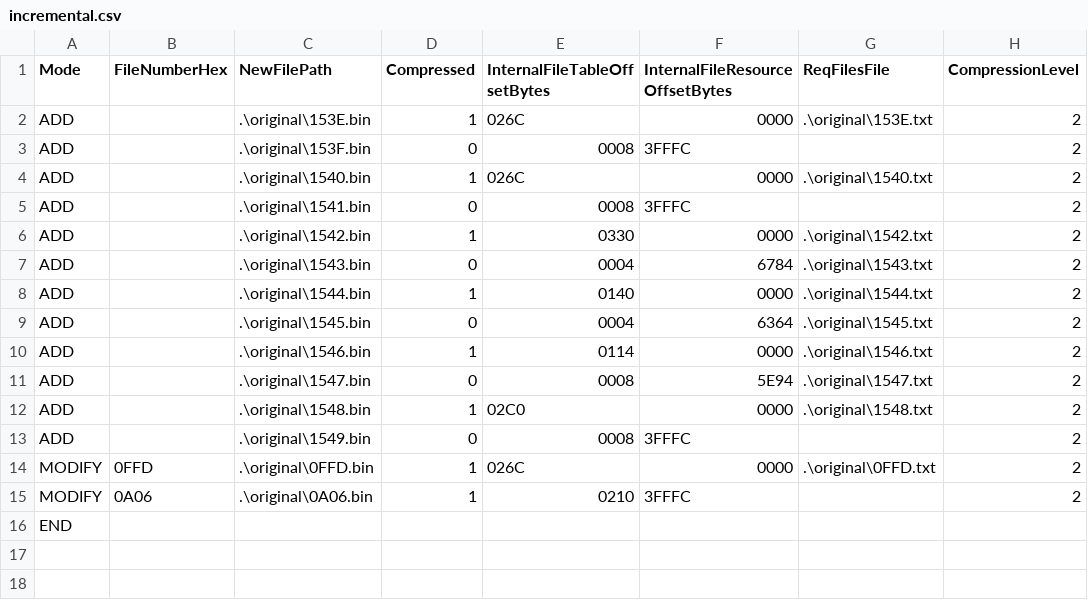
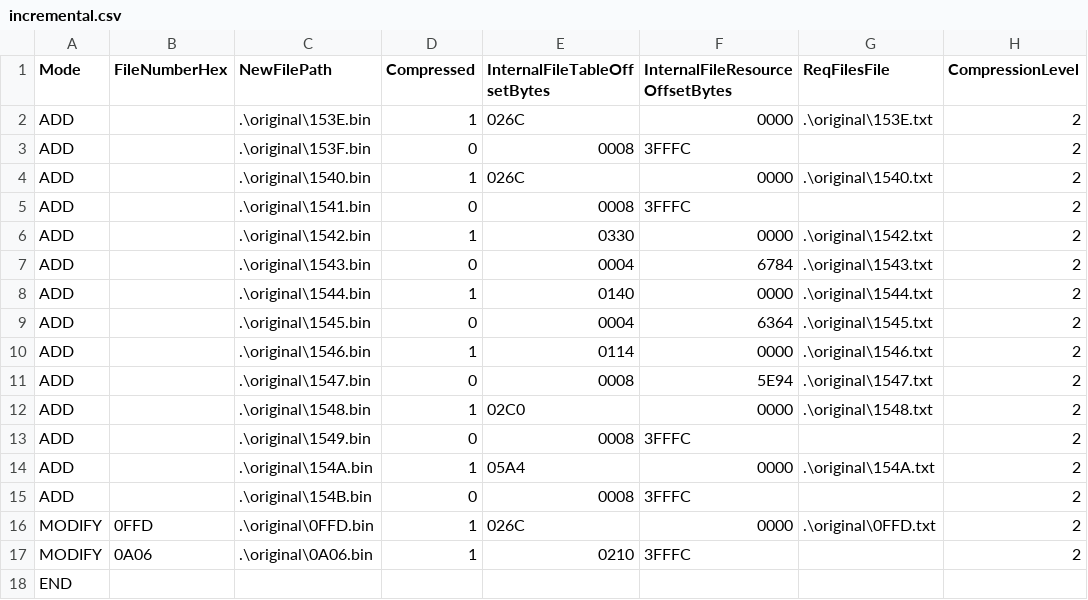
Before and after one commit to OhThomas/smashremix, a CSV file: build/incremental.csv, drawn as a sheet.

Commit message:
Cowboy Goemon
- Build instructions for Cowboy Goemon clone
- Changed yellow team costume for Dale Luigi and Headphones Fox
- Modified 0A06.bin (CSS Images file) to have Cowboy Goemon stock icon appear beside d-pad on CSS

```diff
--- a/build/incremental.csv
+++ b/build/incremental.csv
@@ -13,2 +13,4 @@ ADD,,.\original\1548.bin,1,02C0,0000,.\original\1548.txt,2
 ADD,,.\original\1549.bin,0,0008,3FFFC,,2
+ADD,,.\original\154A.bin,1,05A4,0000,.\original\154A.txt,2
+ADD,,.\original\154B.bin,0,0008,3FFFC,,2
 MODIFY,0FFD,.\original\0FFD.bin,1,026C,0000,.\original\0FFD.txt,2
```
Also changed, not shown: 27 other files.
